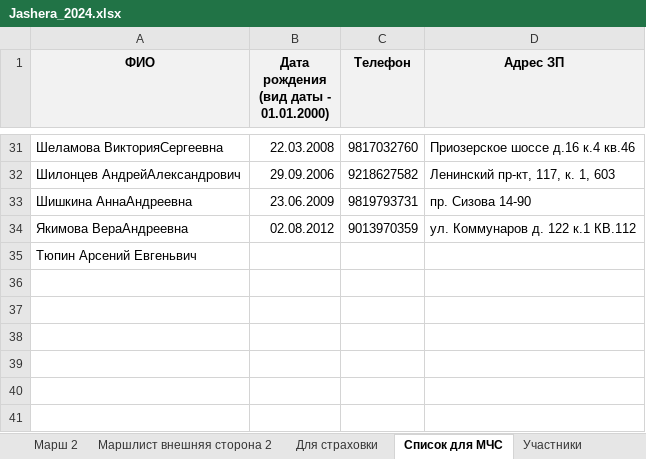
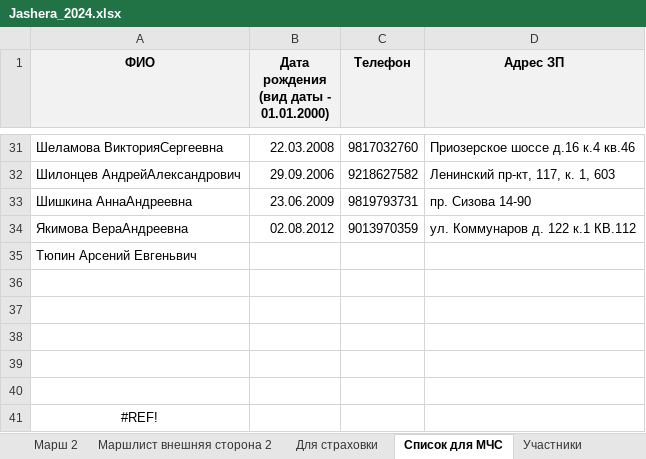
Before and after one commit to polydora/Lab-processings, an Excel workbook: Jashera 2024/Jashera_2024.xlsx, sheet Список для МЧС, drawn as a sheet; only a part is shown, gaps mark what is left out; values as stored, in another font and other column widths than the file's, no borders; the diff names each change by its address in the sheet, - before the commit and + after, or states it on an @@ line.

```diff
--- a/Jashera 2024/Jashera_2024.xlsx (sheet Список для МЧС)
+++ b/Jashera 2024/Jashera_2024.xlsx (sheet Список для МЧС)
+row 36: (empty)
+row 37: (empty)
+row 38: (empty)
+row 39: (empty)
+row 40: (empty)
+row 41: #REF!
```
Also changed, not shown: sheet Участники, sheet Траты, Jashera 2024/меню.xlsx, 1 other file.
